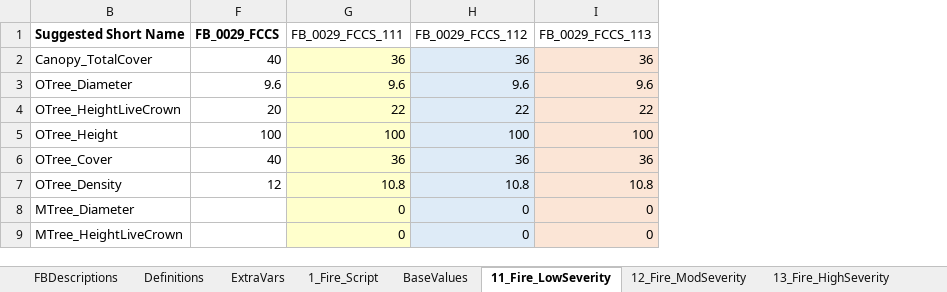
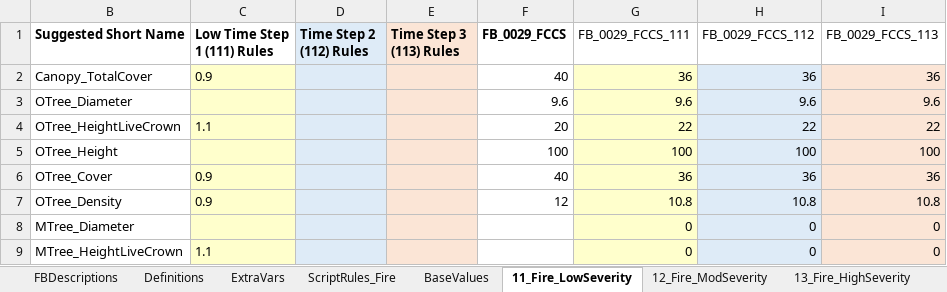
Before and after one commit to pnwairfire/fera-landfiredisturbance, an Excel workbook: specifications/1_Fire/ScriptRules_Fire.xlsx, sheet 11_Fire_LowSeverity, drawn as a sheet; only a part is shown; values as stored, in another font and other column widths than the file's, no borders; the diff names each change by its address in the sheet, - before the commit and + after, or states it on an @@ line.

Commit message:
Corrected fire Class 1 Snag specifications

```diff
--- a/specifications/1_Fire/ScriptRules_Fire.xlsx (sheet 11_Fire_LowSeverity)
+++ b/specifications/1_Fire/ScriptRules_Fire.xlsx (sheet 11_Fire_LowSeverity)
-sheet tab: 1_Fire_Script
+sheet tab: ScriptRules_Fire
@@ column C (Low Time Step 1 (111) Rules) unhidden, rows 2-9: 0.9 |  | 1.1 |  | 0.9 | 0.9 |  | 1.1 @@
@@ column D (Time Step 2 (112) Rules) unhidden, empty @@
@@ column E (Time Step 3 (113) Rules) unhidden, empty @@
```
Also changed, not shown: sheet 12_Fire_ModSeverity, sheet Expected, sheet 13_Fire_HighSeverity, sheet ScriptRules_Fire, formulas that keep their value, 3 other files.
